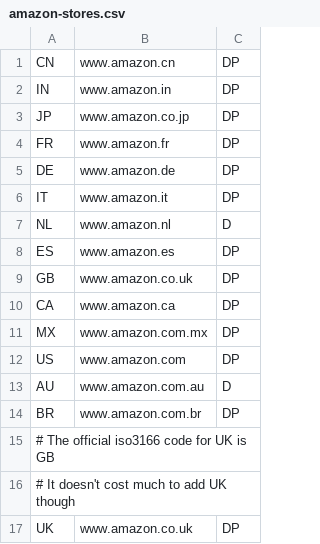
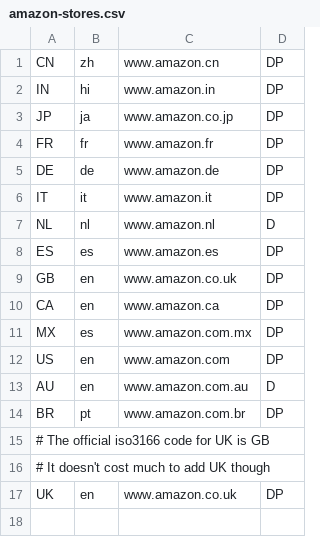
Before and after one commit to s-leroux/geo-amazon, a CSV file: data/amazon-stores.csv, drawn as a sheet; the diff names each change by its address in the sheet, - before the commit and + after, or states it on an @@ line.

Commit message:
Add store language codes (unused for now)

```diff
--- a/data/amazon-stores.csv
+++ b/data/amazon-stores.csv
+column B, rows 1-17: zh | hi | ja | fr | de | it | nl | es | en | en | es | en | en | pt |  |  | en
```
Also changed, not shown: 1 other file.
